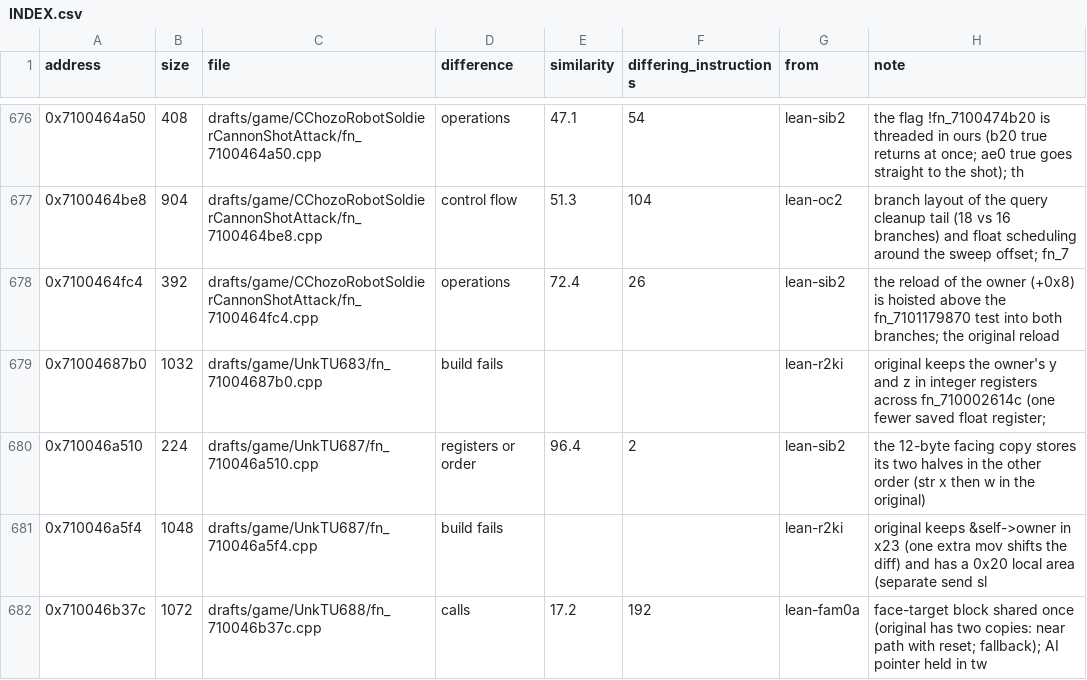
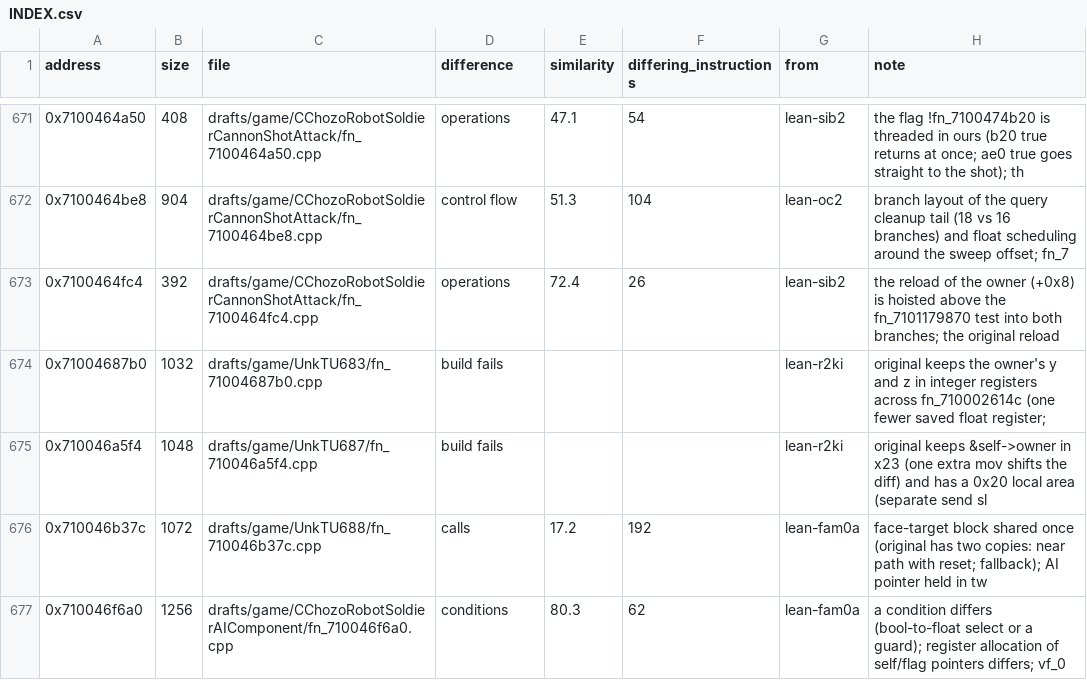
Before and after one commit to var-flotsam/dread-decomp, a CSV file: drafts/INDEX.csv, drawn as a sheet; only a part is shown, gaps mark what is left out; the shorter side is filled out with more unchanged rows; the diff covers the shown part only.

```diff
--- a/drafts/INDEX.csv
+++ b/drafts/INDEX.csv
@@ -679,3 +674,2 @@ address,size,file,difference,similarity,differing_instructions,from,note
 0x71004687b0,1032,drafts/game/UnkTU683/fn_71004687b0.cpp,build fails,,,lean-r2ki,original keeps the owner's y and z in integer registers across fn_710002614c (one fewer saved float register;
-0x710046a510,224,drafts/game/UnkTU687/fn_710046a510.cpp,registers or order,96.4,2,lean-sib2,the 12-byte facing copy stores its two halves in the other order (str x then w in the original)
 0x710046a5f4,1048,drafts/game/UnkTU687/fn_710046a5f4.cpp,build fails,,,lean-r2ki,original keeps &self->owner in x23 (one extra mov shifts the diff) and has a 0x20 local area (separate send sl
```
Also changed, not shown: 12 removed rows and 2 edited cells elsewhere in this file, data/equivalence.csv, data/functions/main_00.csv, 25 other files.
